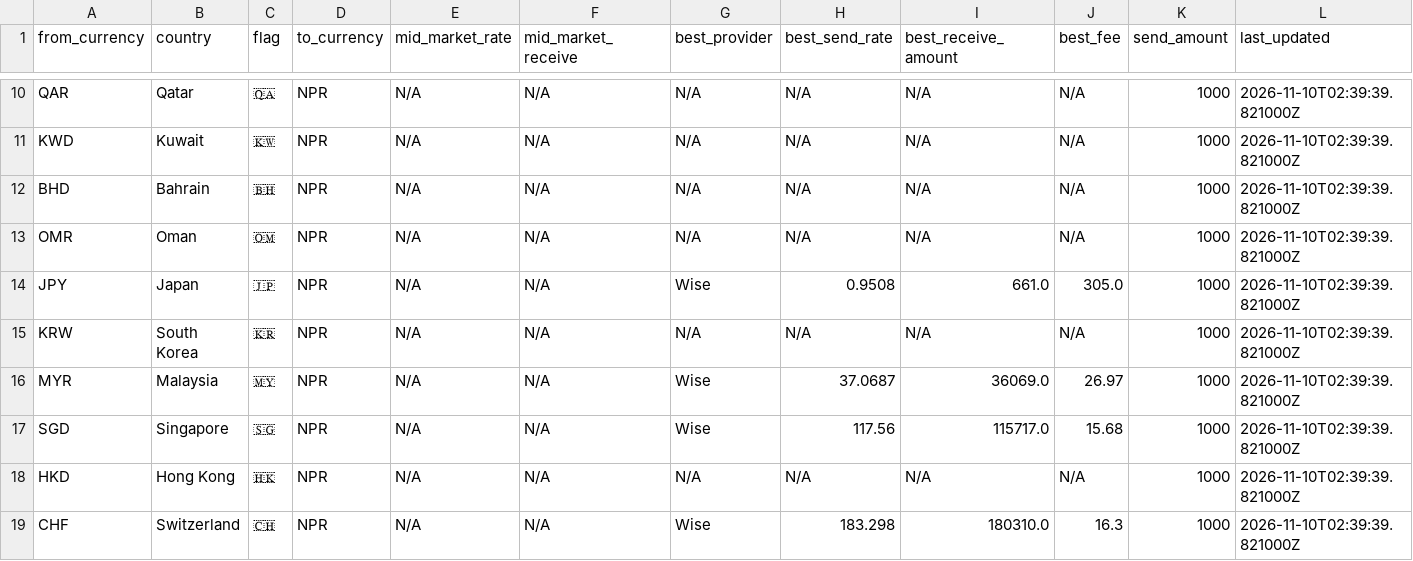
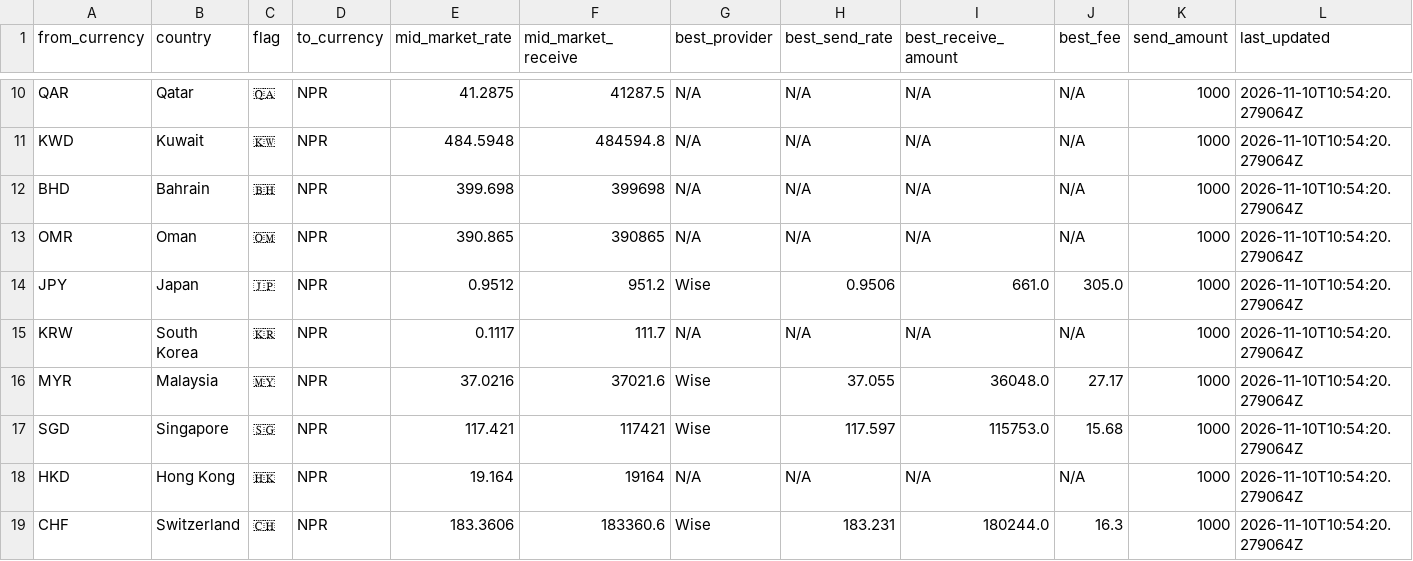
Before and after one commit to paisapathauofficial/paisapathau-scraper, a CSV file: data/latest_rates.csv, drawn as a sheet; only a part is shown, gaps mark what is left out; the diff covers the shown part only; the diff names each change by its address in the sheet, - before the commit and + after, or states it on an @@ line.

Commit message:
Rates updated 2026-11-10T10:54:20Z

```diff
--- a/data/latest_rates.csv
+++ b/data/latest_rates.csv
-E10 (mid_market_rate): N/A
+E10 (mid_market_rate): 41.2875
-F10 (mid_market_receive): N/A
+F10 (mid_market_receive): 41287.5
-L10:L19 (last_updated): 2026-11-10T02:39:39.821000Z
+L10:L19 (last_updated): 2026-11-10T10:54:20.279064Z
-E11 (mid_market_rate): N/A
+E11 (mid_market_rate): 484.5948
-F11 (mid_market_receive): N/A
+F11 (mid_market_receive): 484594.8
-E12 (mid_market_rate): N/A
+E12 (mid_market_rate): 399.698
-F12 (mid_market_receive): N/A
+F12 (mid_market_receive): 399698
-E13 (mid_market_rate): N/A
+E13 (mid_market_rate): 390.865
-F13 (mid_market_receive): N/A
+F13 (mid_market_receive): 390865
-E14 (mid_market_rate): N/A
+E14 (mid_market_rate): 0.9512
-F14 (mid_market_receive): N/A
+F14 (mid_market_receive): 951.2
-H14 (best_send_rate): 0.9508
+H14 (best_send_rate): 0.9506
-E15 (mid_market_rate): N/A
+E15 (mid_market_rate): 0.1117
-F15 (mid_market_receive): N/A
+F15 (mid_market_receive): 111.7
-E16 (mid_market_rate): N/A
+E16 (mid_market_rate): 37.0216
-F16 (mid_market_receive): N/A
+F16 (mid_market_receive): 37021.6
-H16 (best_send_rate): 37.0687
+H16 (best_send_rate): 37.055
-I16 (best_receive_amount): 36069.0
+I16 (best_receive_amount): 36048.0
-J16 (best_fee): 26.97
+J16 (best_fee): 27.17
-E17 (mid_market_rate): N/A
+E17 (mid_market_rate): 117.421
-F17 (mid_market_receive): N/A
+F17 (mid_market_receive): 117421
-H17 (best_send_rate): 117.56
+H17 (best_send_rate): 117.597
-I17 (best_receive_amount): 115717.0
+I17 (best_receive_amount): 115753.0
-E18 (mid_market_rate): N/A
+E18 (mid_market_rate): 19.164
-F18 (mid_market_receive): N/A
+F18 (mid_market_receive): 19164
-E19 (mid_market_rate): N/A
+E19 (mid_market_rate): 183.3606
-F19 (mid_market_receive): N/A
+F19 (mid_market_receive): 183360.6
-H19 (best_send_rate): 183.298
+H19 (best_send_rate): 183.231
-I19 (best_receive_amount): 180310.0
+I19 (best_receive_amount): 180244.0
```
Also changed, not shown: 65 edited cells elsewhere in this file, 2 other files.
